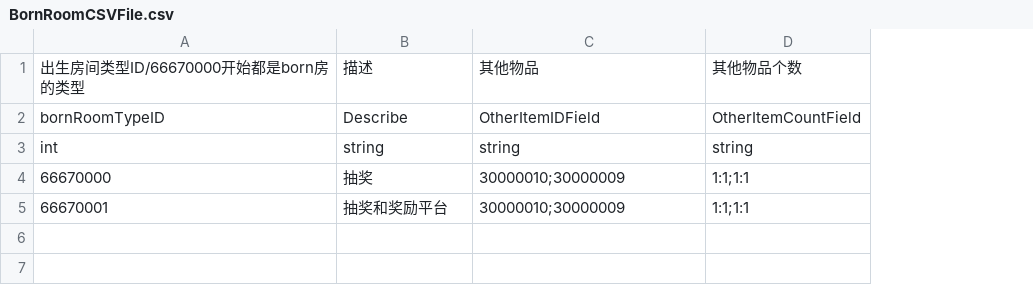
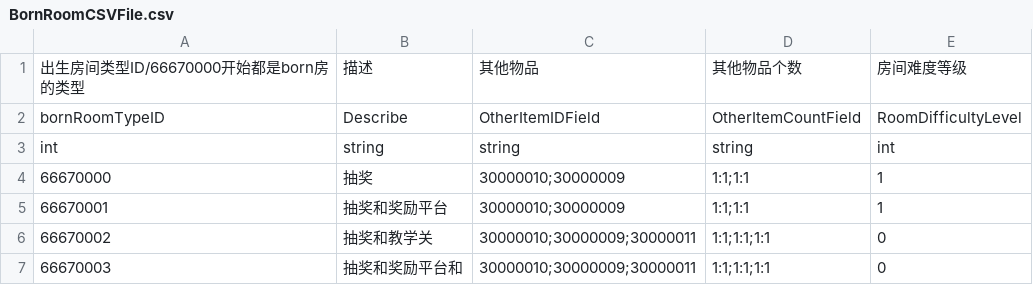
Before and after one commit to YYHHOrganization/GameDemo2024, a CSV file: Assets/Designer/Designer_Tool/CSV2CS/Document/BornRoomCSVFile.csv, drawn as a sheet; the diff names each change by its address in the sheet, - before the commit and + after, or states it on an @@ line.

```diff
--- a/Assets/Designer/Designer_Tool/CSV2CS/Document/BornRoomCSVFile.csv
+++ b/Assets/Designer/Designer_Tool/CSV2CS/Document/BornRoomCSVFile.csv
+column E, rows 1-5: 房间难度等级 | RoomDifficultyLevel | int | 1 | 1
+row 6: 66670002 | 抽奖和教学关 | 30000010;30000009;30000011 | 1:1;1:1;1:1 | 0
+row 7: 66670003 | 抽奖和奖励平台和 | 30000010;30000009;30000011 | 1:1;1:1;1:1 | 0
```
Also changed, not shown: Assets/Designer/Designer_Tool/CSV2CS/Document/RogueCommonItemCSVFile.csv, 42 other files.
